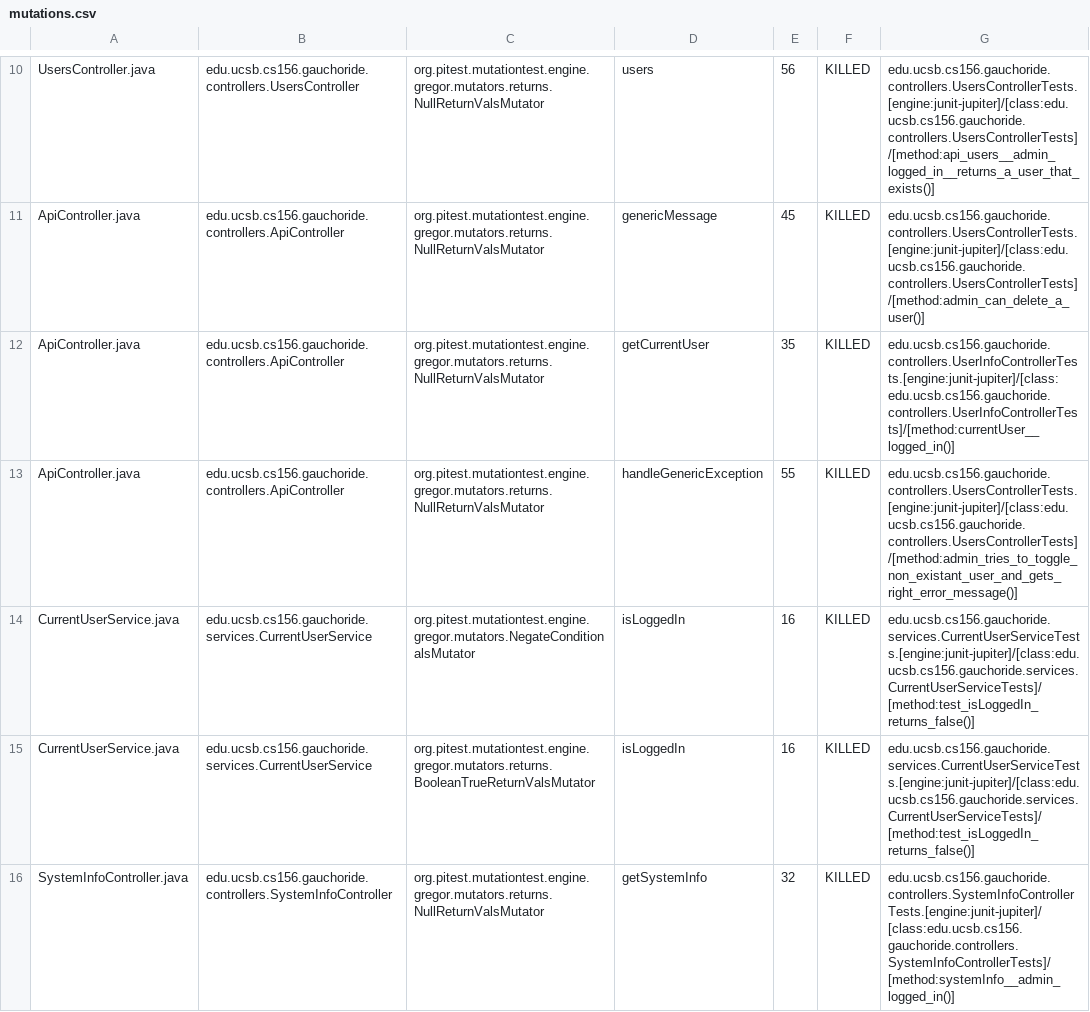
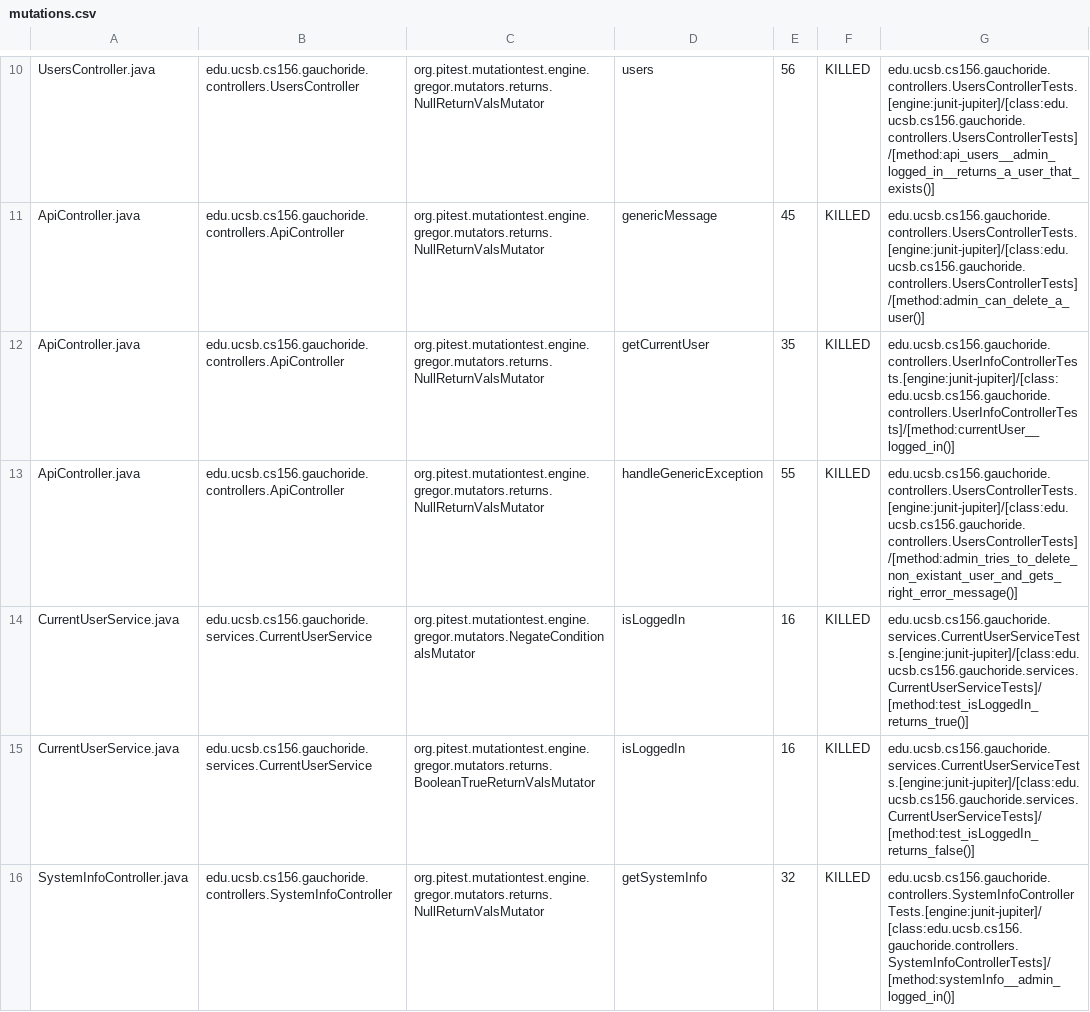
Before and after one commit to ucsb-cs156/proj-gauchoride, a CSV file: pitest/mutations.csv, drawn as a sheet; only a part is shown, gaps mark what is left out.

Commit message:
Deploying to gh-pages from @ ucsb-cs156/proj-gauchoride@4728f0cb041075ef90328282b36ea05807756c86 🚀

```diff
--- a/pitest/mutations.csv
+++ b/pitest/mutations.csv
@@ -12,4 +12,4 @@ ApiController.java,edu.ucsb.cs156.gauchoride.controllers.ApiController,org.pites
 ApiController.java,edu.ucsb.cs156.gauchoride.controllers.ApiController,org.pitest.mutationtest.engine.gregor.mutators.returns.NullReturnValsMutator,getCurrentUser,35,KILLED,edu.ucsb.cs156.gauchoride.controllers.UserInfoControllerTests.[engine:junit-jupiter]/[class:edu.ucsb.cs156.gauchoride.controllers.UserInfoControllerTests]/[method:currentUser__logged_in()]
-ApiController.java,edu.ucsb.cs156.gauchoride.controllers.ApiController,org.pitest.mutationtest.engine.gregor.mutators.returns.NullReturnValsMutator,handleGenericException,55,KILLED,edu.ucsb.cs156.gauchoride.controllers.UsersControllerTests.[engine:junit-jupiter]/[class:edu.ucsb.cs156.gauchoride.controllers.UsersControllerTests]/[method:admin_tries_to_toggle_non_existant_user_and_gets_right_error_message()]
-CurrentUserService.java,edu.ucsb.cs156.gauchoride.services.CurrentUserService,org.pitest.mutationtest.engine.gregor.mutators.NegateConditionalsMutator,isLoggedIn,16,KILLED,edu.ucsb.cs156.gauchoride.services.CurrentUserServiceTests.[engine:junit-jupiter]/[class:edu.ucsb.cs156.gauchoride.services.CurrentUserServiceTests]/[method:test_isLoggedIn_returns_false()]
+ApiController.java,edu.ucsb.cs156.gauchoride.controllers.ApiController,org.pitest.mutationtest.engine.gregor.mutators.returns.NullReturnValsMutator,handleGenericException,55,KILLED,edu.ucsb.cs156.gauchoride.controllers.UsersControllerTests.[engine:junit-jupiter]/[class:edu.ucsb.cs156.gauchoride.controllers.UsersControllerTests]/[method:admin_tries_to_delete_non_existant_user_and_gets_right_error_message()]
+CurrentUserService.java,edu.ucsb.cs156.gauchoride.services.CurrentUserService,org.pitest.mutationtest.engine.gregor.mutators.NegateConditionalsMutator,isLoggedIn,16,KILLED,edu.ucsb.cs156.gauchoride.services.CurrentUserServiceTests.[engine:junit-jupiter]/[class:edu.ucsb.cs156.gauchoride.services.CurrentUserServiceTests]/[method:test_isLoggedIn_returns_true()]
 CurrentUserService.java,edu.ucsb.cs156.gauchoride.services.CurrentUserService,org.pitest.mutationtest.engine.gregor.mutators.returns.BooleanTrueReturnValsMutator,isLoggedIn,16,KILLED,edu.ucsb.cs156.gauchoride.services.CurrentUserServiceTests.[engine:junit-jupiter]/[class:edu.ucsb.cs156.gauchoride.services.CurrentUserServiceTests]/[method:test_isLoggedIn_returns_false()]
```
Also changed, not shown: 9 other files.
